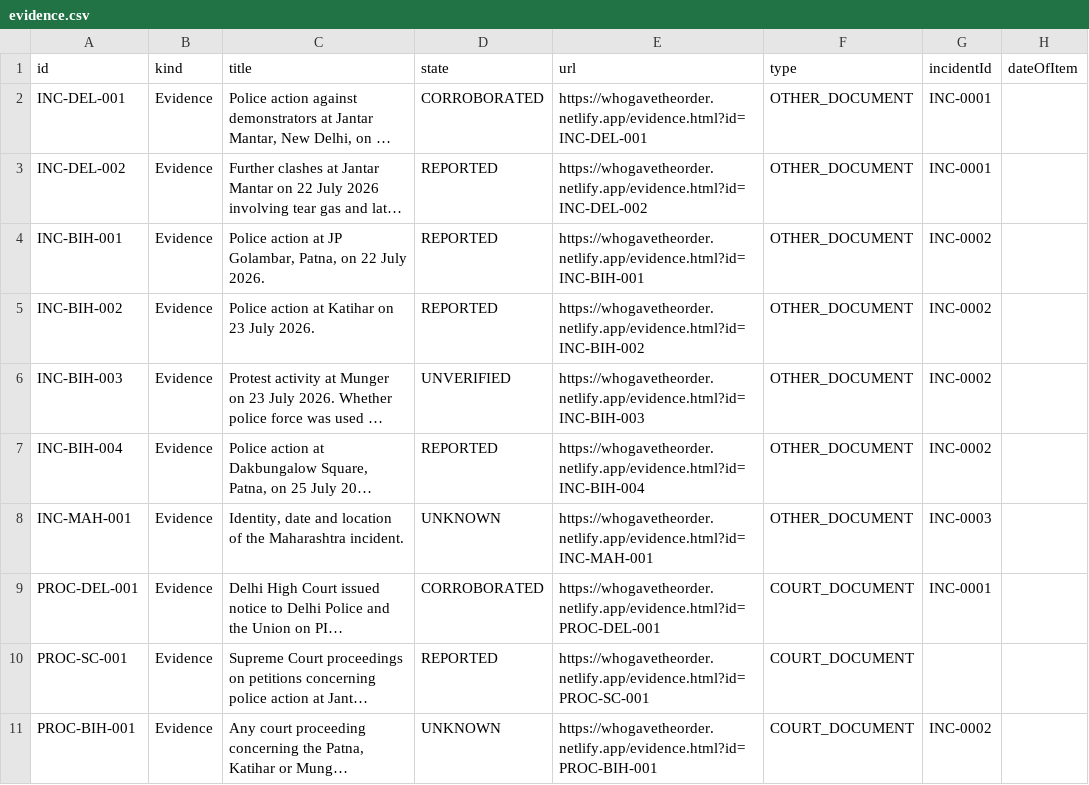
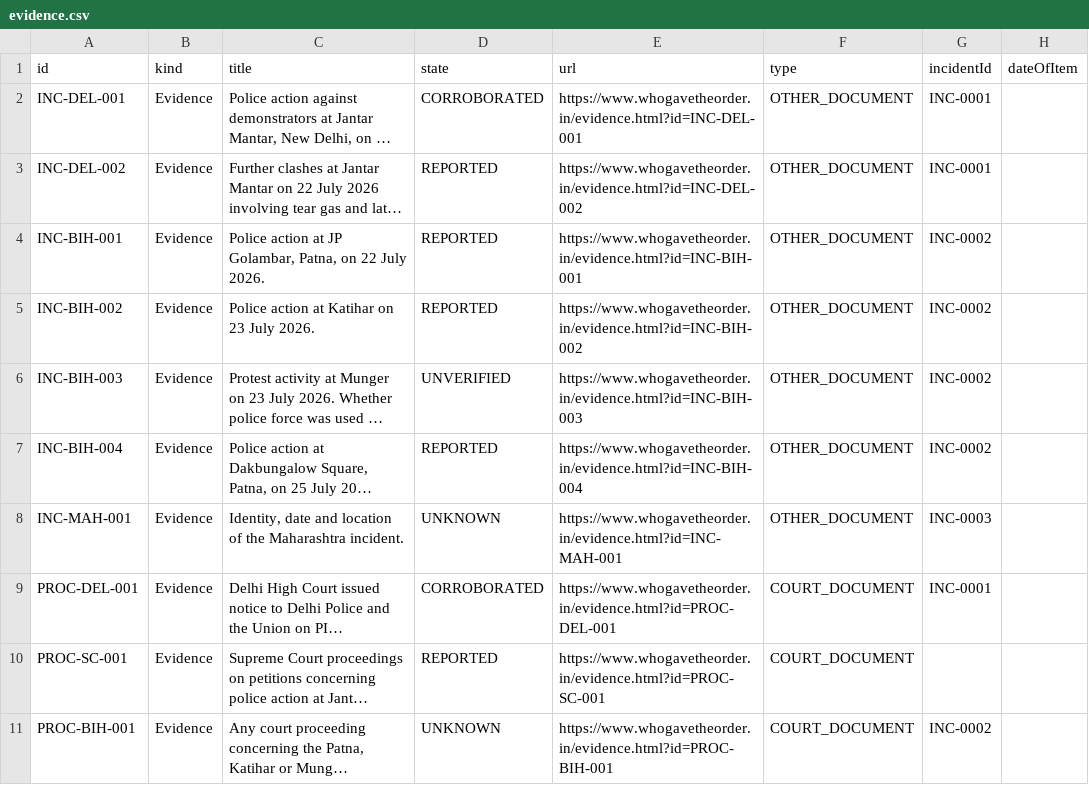
Before and after one commit to Varnasr/WhoGaveTheOrder, a CSV file: data/export/evidence.csv, drawn as a sheet; only a part is shown; long unchanged cells end in …; the diff names each change by its address in the sheet, - before the commit and + after, or states it on an @@ line.

```diff
--- a/data/export/evidence.csv
+++ b/data/export/evidence.csv
-E2 (url): https://whogavetheorder.netlify.app/evidence.html?id=INC-DEL-001
+E2 (url): https://www.whogavetheorder.in/evidence.html?id=INC-DEL-001
-E3 (url): https://whogavetheorder.netlify.app/evidence.html?id=INC-DEL-002
+E3 (url): https://www.whogavetheorder.in/evidence.html?id=INC-DEL-002
-E4 (url): https://whogavetheorder.netlify.app/evidence.html?id=INC-BIH-001
+E4 (url): https://www.whogavetheorder.in/evidence.html?id=INC-BIH-001
-E5 (url): https://whogavetheorder.netlify.app/evidence.html?id=INC-BIH-002
+E5 (url): https://www.whogavetheorder.in/evidence.html?id=INC-BIH-002
-E6 (url): https://whogavetheorder.netlify.app/evidence.html?id=INC-BIH-003
+E6 (url): https://www.whogavetheorder.in/evidence.html?id=INC-BIH-003
-E7 (url): https://whogavetheorder.netlify.app/evidence.html?id=INC-BIH-004
+E7 (url): https://www.whogavetheorder.in/evidence.html?id=INC-BIH-004
-E8 (url): https://whogavetheorder.netlify.app/evidence.html?id=INC-MAH-001
+E8 (url): https://www.whogavetheorder.in/evidence.html?id=INC-MAH-001
-E9 (url): https://whogavetheorder.netlify.app/evidence.html?id=PROC-DEL-001
+E9 (url): https://www.whogavetheorder.in/evidence.html?id=PROC-DEL-001
-E10 (url): https://whogavetheorder.netlify.app/evidence.html?id=PROC-SC-001
+E10 (url): https://www.whogavetheorder.in/evidence.html?id=PROC-SC-001
-E11 (url): https://whogavetheorder.netlify.app/evidence.html?id=PROC-BIH-001
+E11 (url): https://www.whogavetheorder.in/evidence.html?id=PROC-BIH-001
```
Also changed, not shown: data/export/claim.csv, data/export/external-work.csv, 13 other files.
